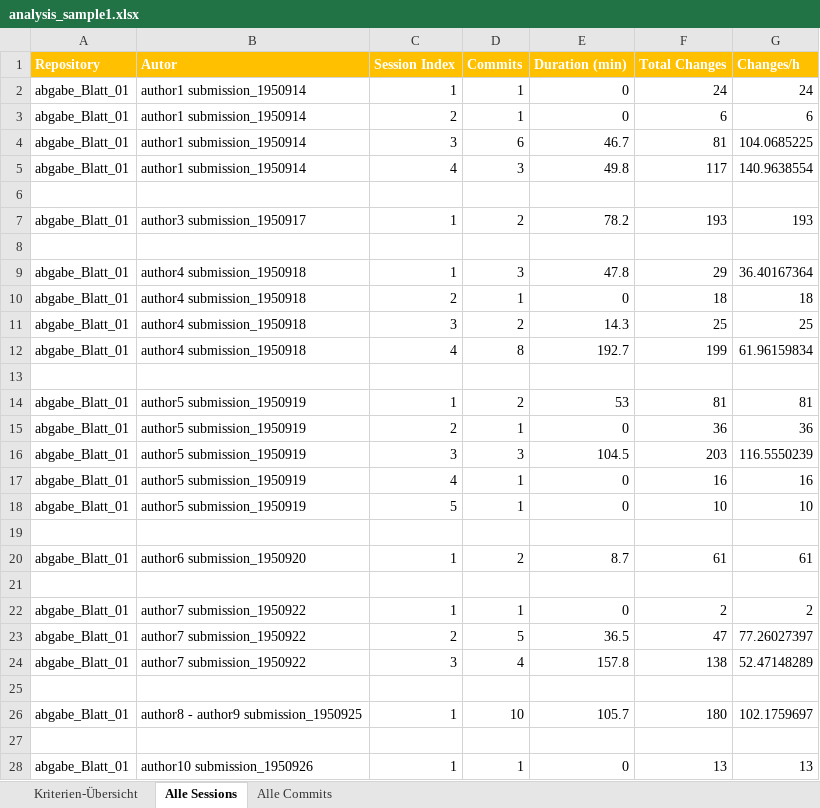
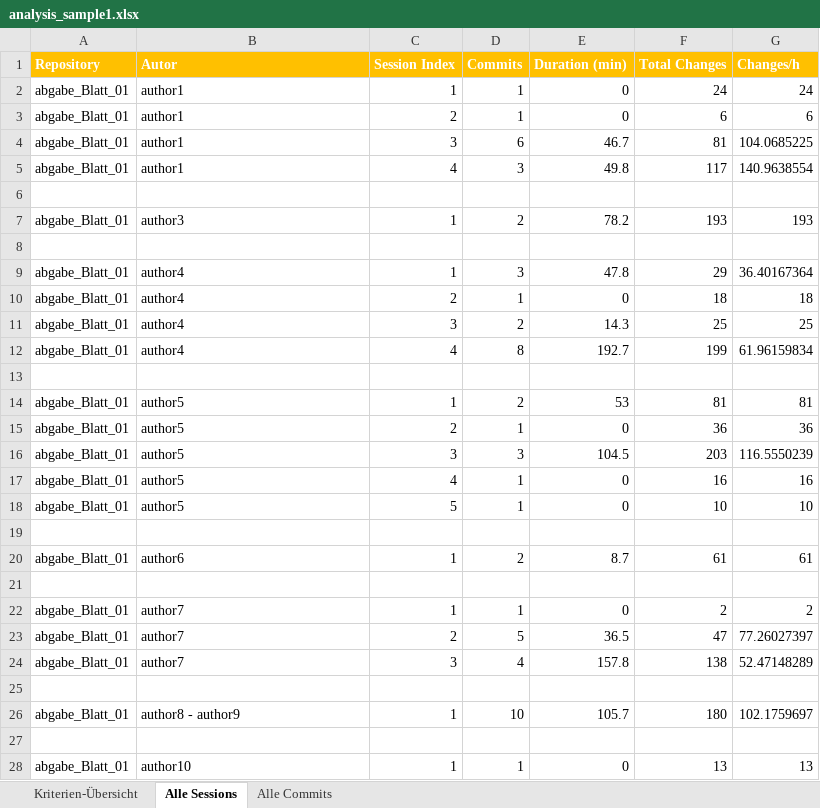
Before and after one commit to DmitriyRiffel/gitlog_analysis, an Excel workbook: analysis_sample1.xlsx, sheet Alle Sessions, drawn as a sheet; only a part is shown; values as stored, in another font and other column widths than the file's, no borders; the diff covers the shown part only; the diff names each change by its address in the sheet, - before the commit and + after, or states it on an @@ line.

```diff
--- a/analysis_sample1.xlsx (sheet Alle Sessions)
+++ b/analysis_sample1.xlsx (sheet Alle Sessions)
-B2:B5 (Autor): author1 submission_1950914
+B2:B5 (Autor): author1
-B7 (Autor): author3 submission_1950917
+B7 (Autor): author3
-B9:B12 (Autor): author4 submission_1950918
+B9:B12 (Autor): author4
-B14:B18 (Autor): author5 submission_1950919
+B14:B18 (Autor): author5
-B20 (Autor): author6 submission_1950920
+B20 (Autor): author6
-B22:B24 (Autor): author7 submission_1950922
+B22:B24 (Autor): author7
-B26 (Autor): author8 - author9 submission_1950925
+B26 (Autor): author8 - author9
-B28 (Autor): author10 submission_1950926
+B28 (Autor): author10
```
Also changed, not shown: 109 edited cells elsewhere in this sheet, sheet Alle Commits, sheet Kriterien-Übersicht, analysis_sample2.xlsx, analysis_sample3.xlsx, 6 other files.
